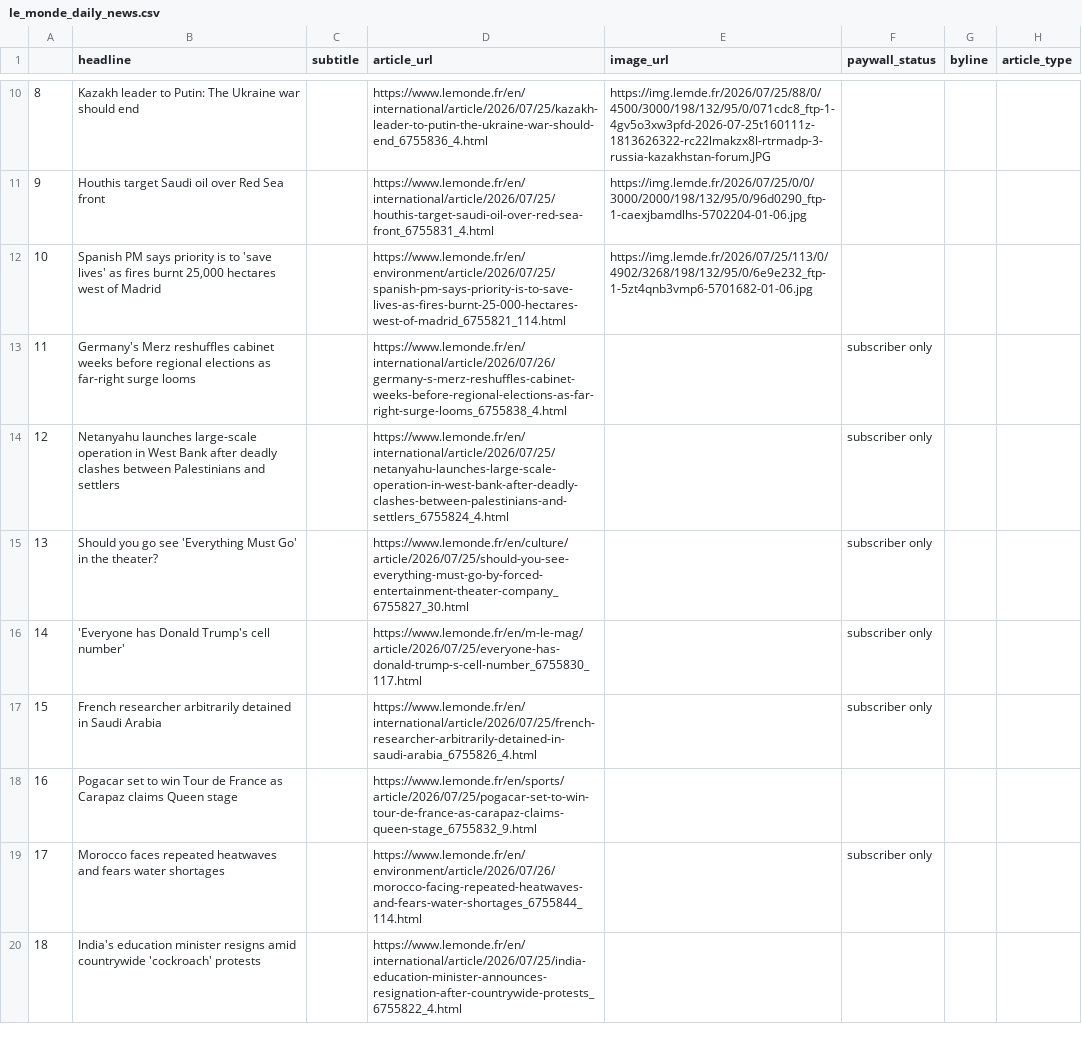
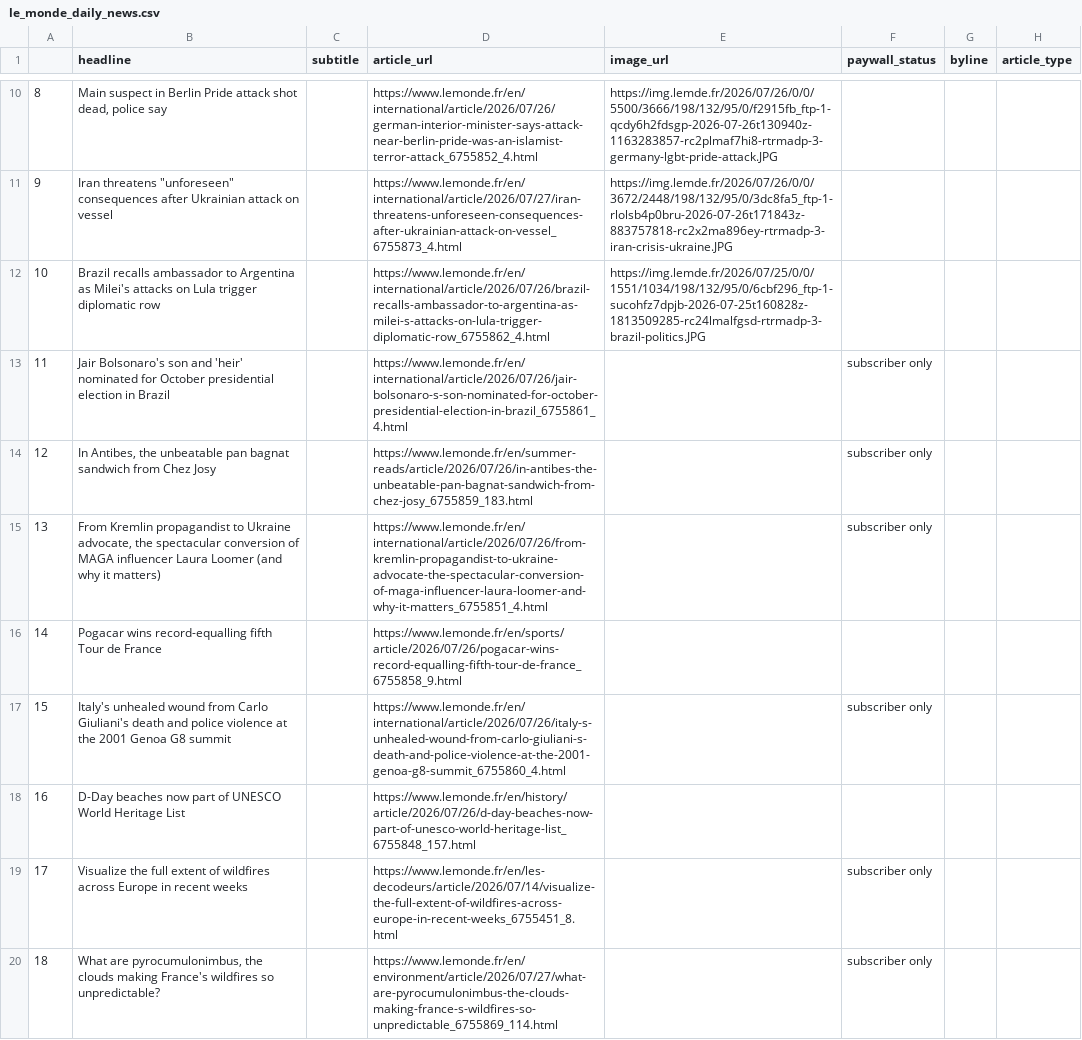
Before and after one commit to luciamack/auto_updating_headline_scraper_le_monde, a CSV file: le_monde_daily_news.csv, drawn as a sheet; only a part is shown, gaps mark what is left out; the diff covers the shown part only; the diff names each change by its address in the sheet, - before the commit and + after, or states it on an @@ line.

```diff
--- a/le_monde_daily_news.csv
+++ b/le_monde_daily_news.csv
-B10 (headline): Kazakh leader to Putin: The Ukraine war should end
+B10 (headline): Main suspect in Berlin Pride attack shot dead, police say
-D10 (article_url): https://www.lemonde.fr/en/international/article/2026/07/25/kazakh-leader-to-putin-the-ukraine-war-should-end_6755836_4.html
+D10 (article_url): https://www.lemonde.fr/en/international/article/2026/07/26/german-interior-minister-says-attack-near-berlin-pride-was-an-islamist-terror-attack_6755852_4.html
-E10 (image_url): https://img.lemde.fr/2026/07/25/88/0/4500/3000/198/132/95/0/071cdc8_ftp-1-4gv5o3xw3pfd-2026-07-25t160111z-1813626322-rc22lmakzx8l-rtrmadp-3-russia-kazakhstan-forum.JPG
+E10 (image_url): https://img.lemde.fr/2026/07/26/0/0/5500/3666/198/132/95/0/f2915fb_ftp-1-qcdy6h2fdsgp-2026-07-26t130940z-1163283857-rc2plmaf7hi8-rtrmadp-3-germany-lgbt-pride-attack.JPG
-B11 (headline): Houthis target Saudi oil over Red Sea front
+B11 (headline): Iran threatens "unforeseen" consequences after Ukrainian attack on vessel
-D11 (article_url): https://www.lemonde.fr/en/international/article/2026/07/25/houthis-target-saudi-oil-over-red-sea-front_6755831_4.html
+D11 (article_url): https://www.lemonde.fr/en/international/article/2026/07/27/iran-threatens-unforeseen-consequences-after-ukrainian-attack-on-vessel_6755873_4.html
-E11 (image_url): https://img.lemde.fr/2026/07/25/0/0/3000/2000/198/132/95/0/96d0290_ftp-1-caexjbamdlhs-5702204-01-06.jpg
+E11 (image_url): https://img.lemde.fr/2026/07/26/0/0/3672/2448/198/132/95/0/3dc8fa5_ftp-1-rlolsb4p0bru-2026-07-26t171843z-883757818-rc2x2ma896ey-rtrmadp-3-iran-crisis-ukraine.JPG
-B12 (headline): Spanish PM says priority is to 'save lives' as fires burnt 25,000 hectares west of Madrid
+B12 (headline): Brazil recalls ambassador to Argentina as Milei's attacks on Lula trigger diplomatic row
-D12 (article_url): https://www.lemonde.fr/en/environment/article/2026/07/25/spanish-pm-says-priority-is-to-save-lives-as-fires-burnt-25-000-hectares-west-of-madrid_6755821_114.html
+D12 (article_url): https://www.lemonde.fr/en/international/article/2026/07/26/brazil-recalls-ambassador-to-argentina-as-milei-s-attacks-on-lula-trigger-diplomatic-row_6755862_4.html
-E12 (image_url): https://img.lemde.fr/2026/07/25/113/0/4902/3268/198/132/95/0/6e9e232_ftp-1-5zt4qnb3vmp6-5701682-01-06.jpg
+E12 (image_url): https://img.lemde.fr/2026/07/25/0/0/1551/1034/198/132/95/0/6cbf296_ftp-1-sucohfz7dpjb-2026-07-25t160828z-1813509285-rc24lmalfgsd-rtrmadp-3-brazil-politics.JPG
-B13 (headline): Germany's Merz reshuffles cabinet weeks before regional elections as far-right surge looms
+B13 (headline): Jair Bolsonaro's son and 'heir' nominated for October presidential election in Brazil
-D13 (article_url): https://www.lemonde.fr/en/international/article/2026/07/26/germany-s-merz-reshuffles-cabinet-weeks-before-regional-elections-as-far-right-surge-looms_6755838_4.html
+D13 (article_url): https://www.lemonde.fr/en/international/article/2026/07/26/jair-bolsonaro-s-son-nominated-for-october-presidential-election-in-brazil_6755861_4.html
-B14 (headline): Netanyahu launches large-scale operation in West Bank after deadly clashes between Palestinians and settlers
+B14 (headline): In Antibes, the unbeatable pan bagnat sandwich from Chez Josy
-D14 (article_url): https://www.lemonde.fr/en/international/article/2026/07/25/netanyahu-launches-large-scale-operation-in-west-bank-after-deadly-clashes-between-palestinians-and-settlers_6755824_4.html
+D14 (article_url): https://www.lemonde.fr/en/summer-reads/article/2026/07/26/in-antibes-the-unbeatable-pan-bagnat-sandwich-from-chez-josy_6755859_183.html
-B15 (headline): Should you go see 'Everything Must Go' in the theater?
+B15 (headline): From Kremlin propagandist to Ukraine advocate, the spectacular conversion of MAGA influencer Laura Loomer (and why it matters)
-D15 (article_url): https://www.lemonde.fr/en/culture/article/2026/07/25/should-you-see-everything-must-go-by-forced-entertainment-theater-company_6755827_30.html
+D15 (article_url): https://www.lemonde.fr/en/international/article/2026/07/26/from-kremlin-propagandist-to-ukraine-advocate-the-spectacular-conversion-of-maga-influencer-laura-loomer-and-why-it-matters_6755851_4.html
-B16 (headline): 'Everyone has Donald Trump's cell number'
+B16 (headline): Pogacar wins record-equalling fifth Tour de France
-D16 (article_url): https://www.lemonde.fr/en/m-le-mag/article/2026/07/25/everyone-has-donald-trump-s-cell-number_6755830_117.html
+D16 (article_url): https://www.lemonde.fr/en/sports/article/2026/07/26/pogacar-wins-record-equalling-fifth-tour-de-france_6755858_9.html
-F16 (paywall_status): subscriber only
+F16 (paywall_status): (empty)
-B17 (headline): French researcher arbitrarily detained in Saudi Arabia
+B17 (headline): Italy's unhealed wound from Carlo Giuliani's death and police violence at the 2001 Genoa G8 summit
-D17 (article_url): https://www.lemonde.fr/en/international/article/2026/07/25/french-researcher-arbitrarily-detained-in-saudi-arabia_6755826_4.html
+D17 (article_url): https://www.lemonde.fr/en/international/article/2026/07/26/italy-s-unhealed-wound-from-carlo-giuliani-s-death-and-police-violence-at-the-2001-genoa-g8-summit_6755860_4.html
-B18 (headline): Pogacar set to win Tour de France as Carapaz claims Queen stage
+B18 (headline): D-Day beaches now part of UNESCO World Heritage List
-D18 (article_url): https://www.lemonde.fr/en/sports/article/2026/07/25/pogacar-set-to-win-tour-de-france-as-carapaz-claims-queen-stage_6755832_9.html
+D18 (article_url): https://www.lemonde.fr/en/history/article/2026/07/26/d-day-beaches-now-part-of-unesco-world-heritage-list_6755848_157.html
-B19 (headline): Morocco faces repeated heatwaves and fears water shortages
+B19 (headline): Visualize the full extent of wildfires across Europe in recent weeks
-D19 (article_url): https://www.lemonde.fr/en/environment/article/2026/07/26/morocco-facing-repeated-heatwaves-and-fears-water-shortages_6755844_114.html
+D19 (article_url): https://www.lemonde.fr/en/les-decodeurs/article/2026/07/14/visualize-the-full-extent-of-wildfires-across-europe-in-recent-weeks_6755451_8.html
-B20 (headline): India's education minister resigns amid countrywide 'cockroach' protests
+B20 (headline): What are pyrocumulonimbus, the clouds making France's wildfires so unpredictable?
-D20 (article_url): https://www.lemonde.fr/en/international/article/2026/07/25/india-education-minister-announces-resignation-after-countrywide-protests_6755822_4.html
+D20 (article_url): https://www.lemonde.fr/en/environment/article/2026/07/27/what-are-pyrocumulonimbus-the-clouds-making-france-s-wildfires-so-unpredictable_6755869_114.html
-F20 (paywall_status): (empty)
+F20 (paywall_status): subscriber only
```
Also changed, not shown: 58 edited cells elsewhere in this file, 1 other file.
